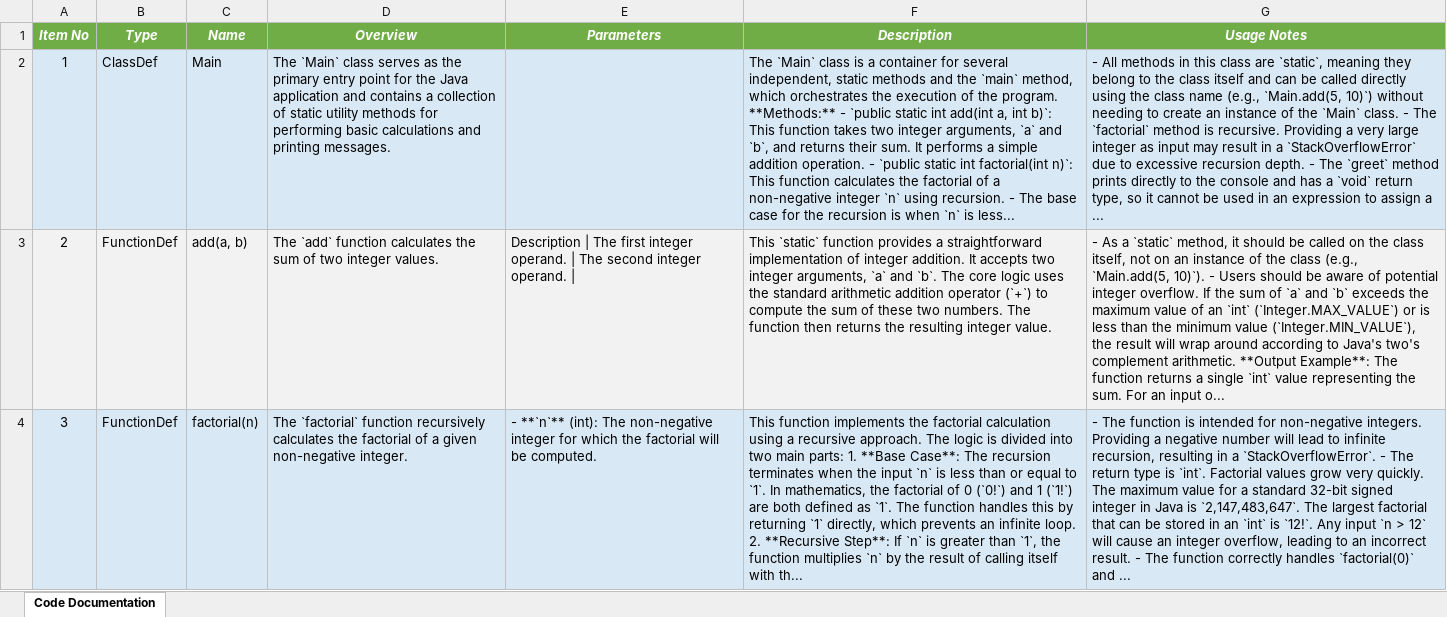
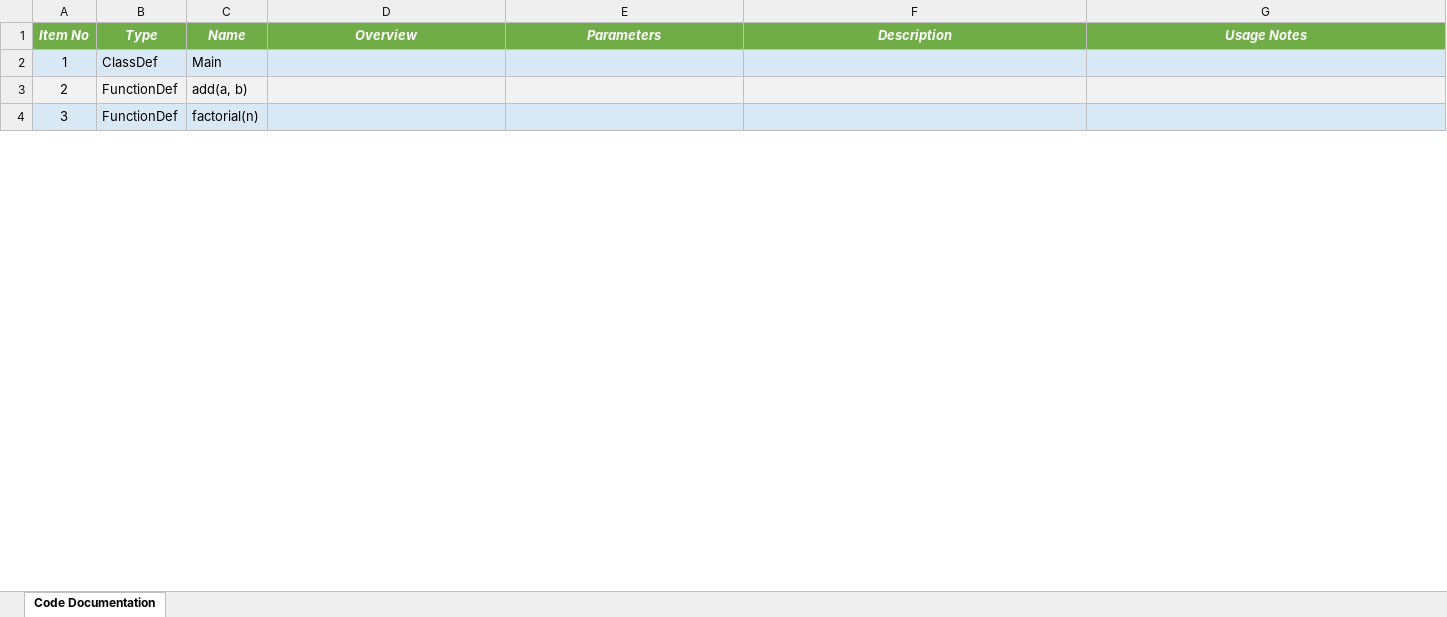
Before and after one commit to DrDarkShadow/docs-repo, an Excel workbook: main.xlsx, sheet Code Documentation, drawn as a sheet; only a part is shown; values as stored, in another font and other column widths than the file's, no borders; the diff covers the shown part only; the diff names each change by its address in the sheet, - before the commit and + after, or states it on an @@ line.

```diff
--- a/main.xlsx (sheet Code Documentation)
+++ b/main.xlsx (sheet Code Documentation)
-D2 (Overview): The `Main` class serves as the primary entry point for the Java application and contains a collection of static utility methods for performing basic calculations and printing messages.
+D2 (Overview): (empty)
-F2 (Description): The `Main` class is a container for several independent, static methods and the `main` method, which orchestrates the execution of the program. **Methods:** - `public static int add(int a, int b)`: This function takes two integer arguments, `a` and `b`, and returns their sum. It performs a simple addition operation. - `public static int factorial(int n)`: This function calculates the factorial of a non-negative integer `n` using recursion. - The base case for the recursion is when `n` is less...
+F2 (Description): (empty)
-G2 (Usage Notes): - All methods in this class are `static`, meaning they belong to the class itself and can be called directly using the class name (e.g., `Main.add(5, 10)`) without needing to create an instance of the `Main` class. - The `factorial` method is recursive. Providing a very large integer as input may result in a `StackOverflowError` due to excessive recursion depth. - The `greet` method prints directly to the console and has a `void` return type, so it cannot be used in an expression to assign a ...
+G2 (Usage Notes): (empty)
-D3 (Overview): The `add` function calculates the sum of two integer values.
+D3 (Overview): (empty)
-E3 (Parameters): Description | The first integer operand. | The second integer operand. |
+E3 (Parameters): (empty)
-F3 (Description): This `static` function provides a straightforward implementation of integer addition. It accepts two integer arguments, `a` and `b`. The core logic uses the standard arithmetic addition operator (`+`) to compute the sum of these two numbers. The function then returns the resulting integer value.
+F3 (Description): (empty)
-G3 (Usage Notes): - As a `static` method, it should be called on the class itself, not on an instance of the class (e.g., `Main.add(5, 10)`). - Users should be aware of potential integer overflow. If the sum of `a` and `b` exceeds the maximum value of an `int` (`Integer.MAX_VALUE`) or is less than the minimum value (`Integer.MIN_VALUE`), the result will wrap around according to Java's two's complement arithmetic. **Output Example**: The function returns a single `int` value representing the sum. For an input o...
+G3 (Usage Notes): (empty)
-D4 (Overview): The `factorial` function recursively calculates the factorial of a given non-negative integer.
+D4 (Overview): (empty)
-E4 (Parameters): - **`n`** (int): The non-negative integer for which the factorial will be computed.
+E4 (Parameters): (empty)
-F4 (Description): This function implements the factorial calculation using a recursive approach. The logic is divided into two main parts: 1. **Base Case**: The recursion terminates when the input `n` is less than or equal to `1`. In mathematics, the factorial of 0 (`0!`) and 1 (`1!`) are both defined as `1`. The function handles this by returning `1` directly, which prevents an infinite loop. 2. **Recursive Step**: If `n` is greater than `1`, the function multiplies `n` by the result of calling itself with th...
+F4 (Description): (empty)
-G4 (Usage Notes): - The function is intended for non-negative integers. Providing a negative number will lead to infinite recursion, resulting in a `StackOverflowError`. - The return type is `int`. Factorial values grow very quickly. The maximum value for a standard 32-bit signed integer in Java is `2,147,483,647`. The largest factorial that can be stored in an `int` is `12!`. Any input `n > 12` will cause an integer overflow, leading to an incorrect result. - The function correctly handles `factorial(0)` and ...
+G4 (Usage Notes): (empty)
```
Also changed, not shown: 8 edited cells elsewhere in this sheet, program.xlsx, random_module_one.xlsx, 12 other files.
